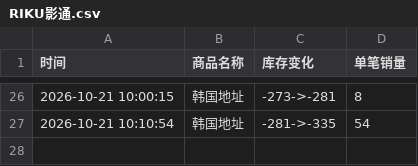
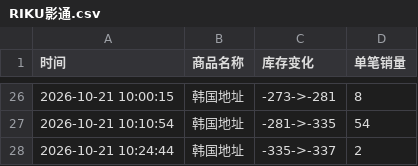
Before and after one commit to Juineii/nctwish_k41021, a CSV file: RIKU影通.csv, drawn as a sheet; only a part is shown, gaps mark what is left out; the diff names each change by its address in the sheet, - before the commit and + after, or states it on an @@ line.

Commit message:
自动更新数据 2026-10-21 10:25:29

```diff
--- a/RIKU影通.csv
+++ b/RIKU影通.csv
+row 28: 2026-10-21 10:24:44 | 韩国地址 | -335->-337 | 2
```
